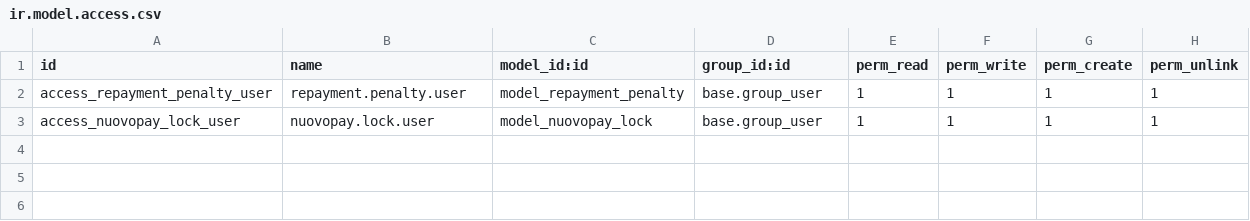
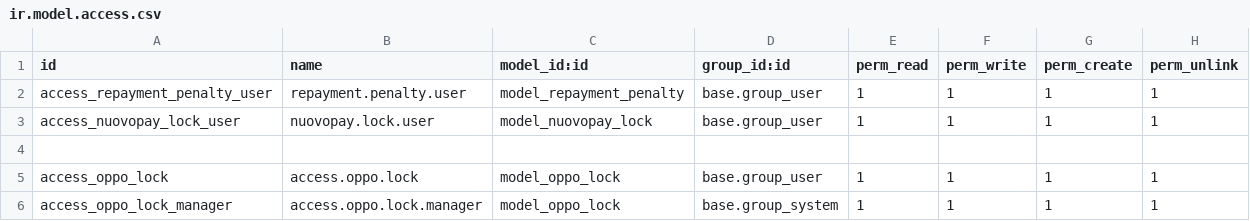
Before and after one commit to KJBolt/Hire-Purchase-System, a CSV file: extraaddons/gobtechnologies/security/ir.model.access.csv, drawn as a sheet; the diff names each change by its address in the sheet, - before the commit and + after, or states it on an @@ line.

Commit message:
oppo integration

```diff
--- a/extraaddons/gobtechnologies/security/ir.model.access.csv
+++ b/extraaddons/gobtechnologies/security/ir.model.access.csv
+row 4: (empty)
+row 5: access_oppo_lock | access.oppo.lock | model_oppo_lock | base.group_user | 1 | 1 | 1 | 1
+row 6: access_oppo_lock_manager | access.oppo.lock.manager | model_oppo_lock | base.group_system | 1 | 1 | 1 | 1
```
Also changed, not shown: 13 other files.
